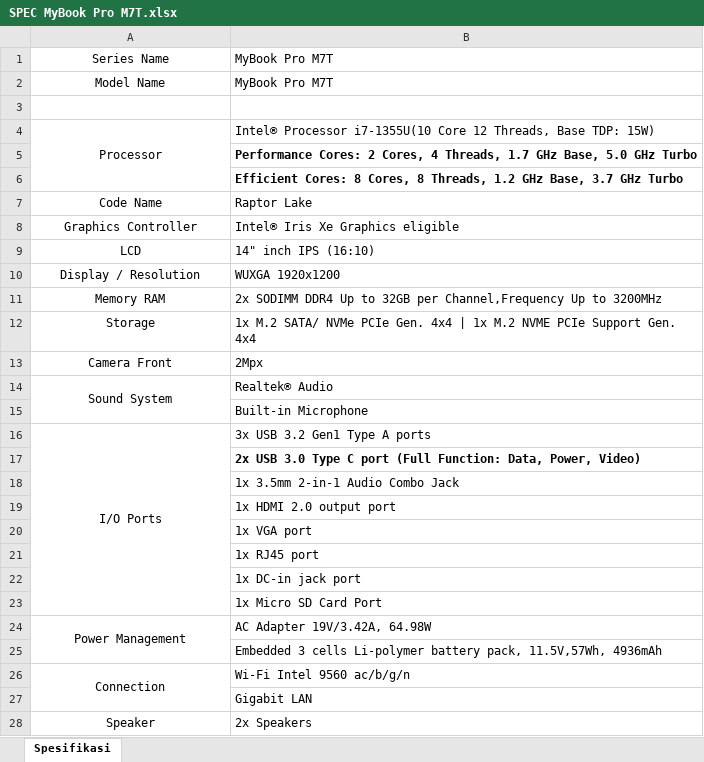
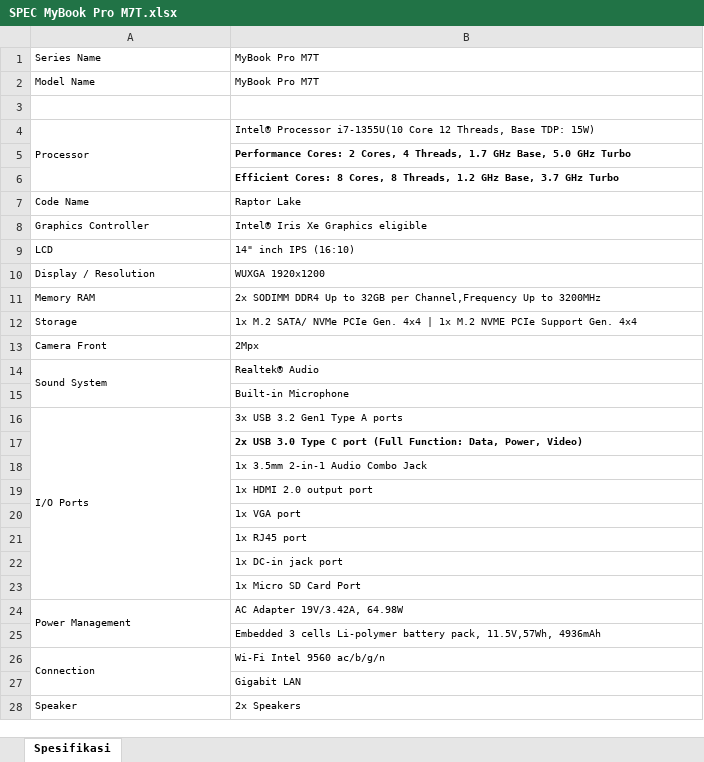
Before and after one commit to je8-stack/axioo-b2g, an Excel workbook: SPEC MyBook Pro M7T.xlsx, sheet Spesifikasi, drawn as a sheet; only a part is shown; values as stored, in another font and other column widths than the file's, no borders; the diff covers the shown part only; the diff names each change by its address in the sheet, - before the commit and + after, or states it on an @@ line.

```diff
--- a/SPEC MyBook Pro M7T.xlsx (sheet Spesifikasi)
+++ b/SPEC MyBook Pro M7T.xlsx (sheet Spesifikasi)
@@ A1:B2 text size: smaller @@
-A1:A2 alignment: center
+A1:A2 alignment: left
@@ A4:B4 text size: smaller @@
-A4 alignment: center
+A4 alignment: left
@@ B5:B6 text size: smaller @@
@@ A7:B14 text size: smaller @@
-A7:A14 alignment: center
+A7:A14 alignment: left
@@ B15 text size: smaller @@
@@ A16:B16 text size: smaller @@
-A16 alignment: center
+A16 alignment: left
@@ B17:B23 text size: smaller @@
@@ A24:B24 text size: smaller @@
-A24 alignment: center
+A24 alignment: left
@@ B25 text size: smaller @@
@@ A26:B26 text size: smaller @@
-A26 alignment: center
+A26 alignment: left
@@ B27 text size: smaller @@
@@ A28:B28 text size: smaller @@
-A28 alignment: center
+A28 alignment: left
```
Also changed, not shown: cell formats elsewhere in this sheet, SPEC MyBook PRO A7.xlsx, SPEC MyBook PRO M5.xlsx, 12 other files.
